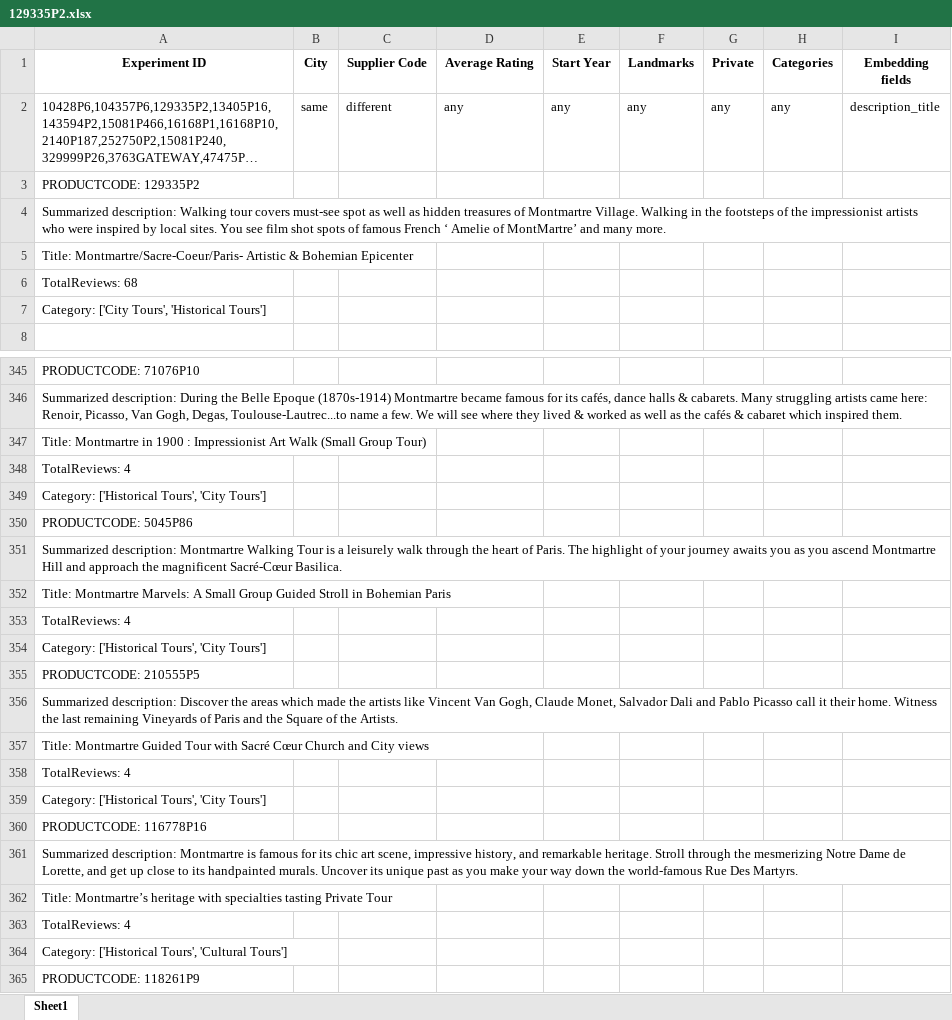
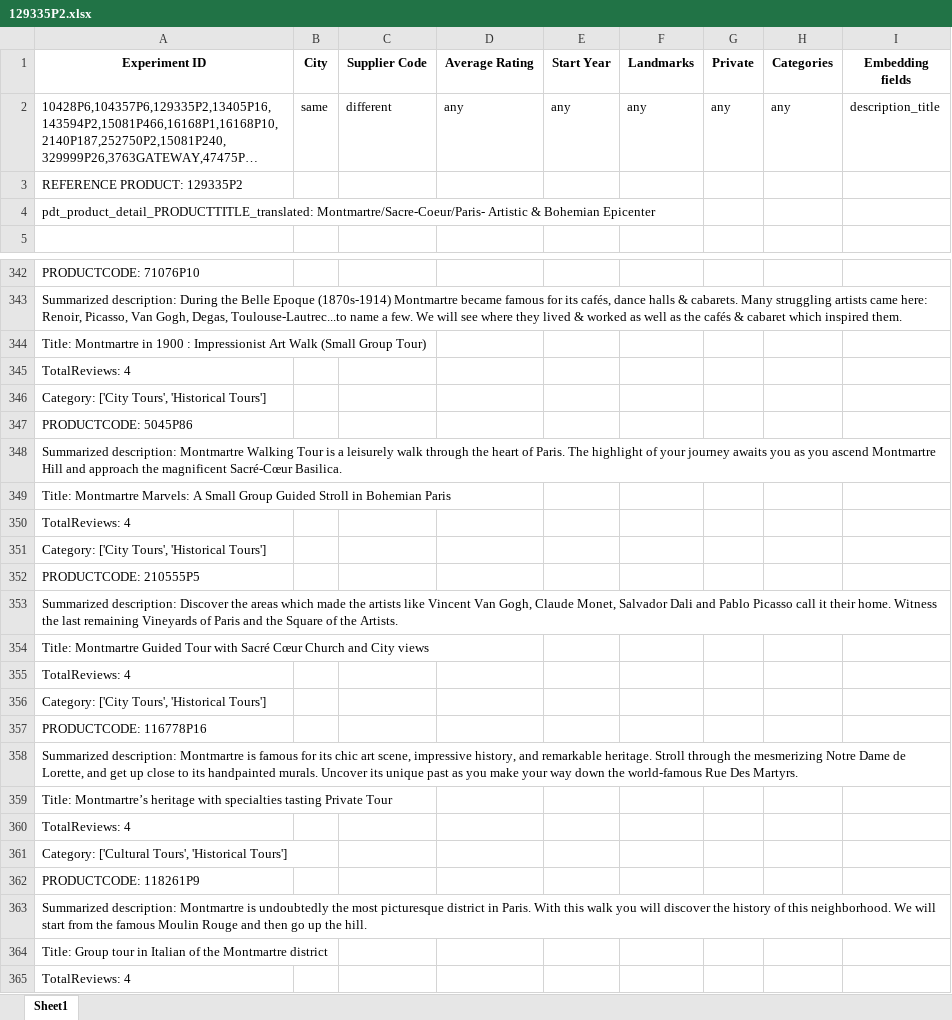
Before and after one commit to Walkway-ai/data-exploration, an Excel workbook: experiment_results/129335P2.xlsx, sheet Sheet1, drawn as a sheet; only a part is shown, gaps mark what is left out; the shorter side is filled out with more unchanged rows; long unchanged cells end in …; values as stored, in another font and other column widths than the file's, no borders; removed rows and columns are numbered as before the commit, all else as after; the diff covers the shown part only; the diff names each change by its address in the sheet, - before the commit and + after, or states it on an @@ line.

```diff
--- a/experiment_results/129335P2.xlsx (sheet Sheet1)
+++ b/experiment_results/129335P2.xlsx (sheet Sheet1)
-A3 (Experiment ID): PRODUCTCODE: 129335P2
+A3 (Experiment ID): REFERENCE PRODUCT: 129335P2
-A4 (Experiment ID): Summarized description: Walking tour covers must-see spot as well as hidden treasures of Montmartre Village. Walking in the footsteps of the impressionist artists who were inspired by local sites. You see film shot spots of famous French ‘ Amelie of MontMartre’ and many more.
+A4 (Experiment ID): pdt_product_detail_PRODUCTTITLE_translated: Montmartre/Sacre-Coeur/Paris- Artistic & Bohemian Epicenter
-row 5: Title: Montmartre/Sacre-Coeur/Paris- Artistic & Bohemian Epicenter
-row 6: TotalReviews: 68
@@ row 7 moved to row 76: Category: ['City Tours', 'Historical Tou… @@
-A346 (Experiment ID): Category: ['Historical Tours', 'City Tours']
+A346 (Experiment ID): Category: ['City Tours', 'Historical Tours']
-A351 (Experiment ID): Category: ['Historical Tours', 'City Tours']
+A351 (Experiment ID): Category: ['City Tours', 'Historical Tours']
-A356 (Experiment ID): Category: ['Historical Tours', 'City Tours']
+A356 (Experiment ID): Category: ['City Tours', 'Historical Tours']
-A361 (Experiment ID): Category: ['Historical Tours', 'Cultural Tours']
+A361 (Experiment ID): Category: ['Cultural Tours', 'Historical Tours']
```
Also changed, not shown: other rows of this sheet, experiment_results/10428P6.xlsx, experiment_results/104357P6.xlsx, 25 other files.
